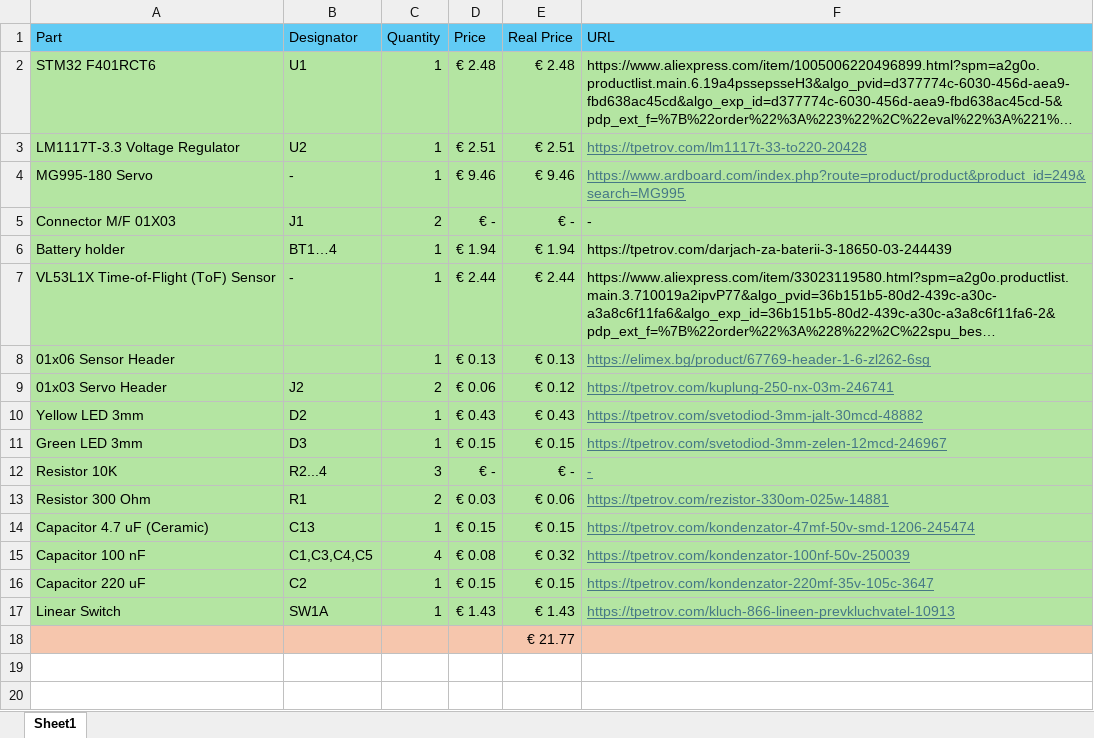
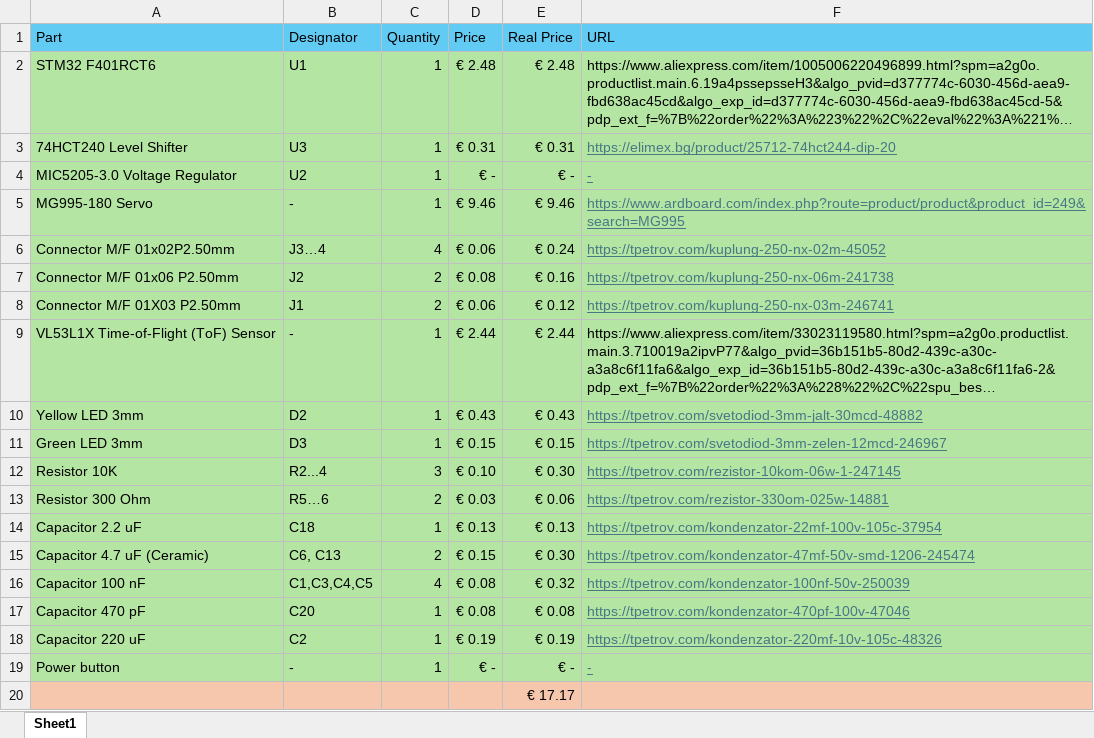
Before and after one commit to ikok07/stm32f401-trash-module, an Excel workbook: docs/bill_of_materials.xlsx, sheet Sheet1, drawn as a sheet; long unchanged cells end in …; values as stored, in another font and other column widths than the file's, no borders; removed rows and columns are numbered as before the commit, all else as after; the diff names each change by its address in the sheet, - before the commit and + after, or states it on an @@ line.

Commit message:
implement servo drivers

```diff
--- a/docs/bill_of_materials.xlsx (sheet Sheet1)
+++ b/docs/bill_of_materials.xlsx (sheet Sheet1)
-row 3: LM1117T-3.3 Voltage Regulator | U2 | 1 | € 2.51 | € 2.51 | https://tpetrov.com/lm1117t-33-to220-20428
+row 3: 74HCT240 Level Shifter | U3 | 1 | € 0.31 | € 0.31 | https://elimex.bg/product/25712-74hct244-dip-20
+row 4: MIC5205-3.0 Voltage Regulator | U2 | 1 | € - | € - | -
-row 5: Connector M/F 01X03 | J1 | 2 | € - | € - | -
-row 6: Battery holder | BT1…4 | 1 | € 1.94 | € 1.94 | https://tpetrov.com/darjach-za-baterii-3-18650-03-244439
+row 6: Connector M/F 01x02P2.50mm | J3…4 | 4 | € 0.06 | € 0.24 | https://tpetrov.com/kuplung-250-nx-02m-45052
+row 7: Connector M/F 01x06 P2.50mm | J2 | 2 | € 0.08 | € 0.16 | https://tpetrov.com/kuplung-250-nx-06m-241738
+row 8: Connector M/F 01X03 P2.50mm | J1 | 2 | € 0.06 | € 0.12 | https://tpetrov.com/kuplung-250-nx-03m-246741
-row 8: 01x06 Sensor Header |  | 1 | € 0.13 | € 0.13 | https://elimex.bg/product/67769-header-1-6-zl262-6sg
-row 9: 01x03 Servo Header | J2 | 2 | € 0.06 | € 0.12 | https://tpetrov.com/kuplung-250-nx-03m-246741
-D12 (Price): € -
+D12 (Price): € 0.10
-E12 (Real Price): € -
+E12 (Real Price): € 0.30
-F12 (URL): -
+F12 (URL): https://tpetrov.com/rezistor-10kom-06w-1-247145
-B13 (Designator): R1
+B13 (Designator): R5…6
+row 14: Capacitor 2.2 uF | C18 | 1 | € 0.13 | € 0.13 | https://tpetrov.com/kondenzator-22mf-100v-105c-37954
-B15 (Designator): C13
+B15 (Designator): C6, C13
-C15 (Quantity): 1
+C15 (Quantity): 2
-E15 (Real Price): € 0.15
+E15 (Real Price): € 0.30
+row 17: Capacitor 470 pF | C20 | 1 | € 0.08 | € 0.08 | https://tpetrov.com/kondenzator-470pf-100v-47046
-D18 (Price): € 0.15
+D18 (Price): € 0.19
-E18 (Real Price): € 0.15
+E18 (Real Price): € 0.19
-F18 (URL): https://tpetrov.com/kondenzator-220mf-35v-105c-3647
+F18 (URL): https://tpetrov.com/kondenzator-220mf-10v-105c-48326
-row 17: Linear Switch | SW1A | 1 | € 1.43 | € 1.43 | https://tpetrov.com/kluch-866-lineen-prevkluchvatel-10913
+row 19: Power button | - | 1 | € - | € - | -
-E20 (Real Price): € 21.77
+E20 (Real Price): € 17.17
```
Also changed, not shown: formulas that keep their value, 10 other files.
